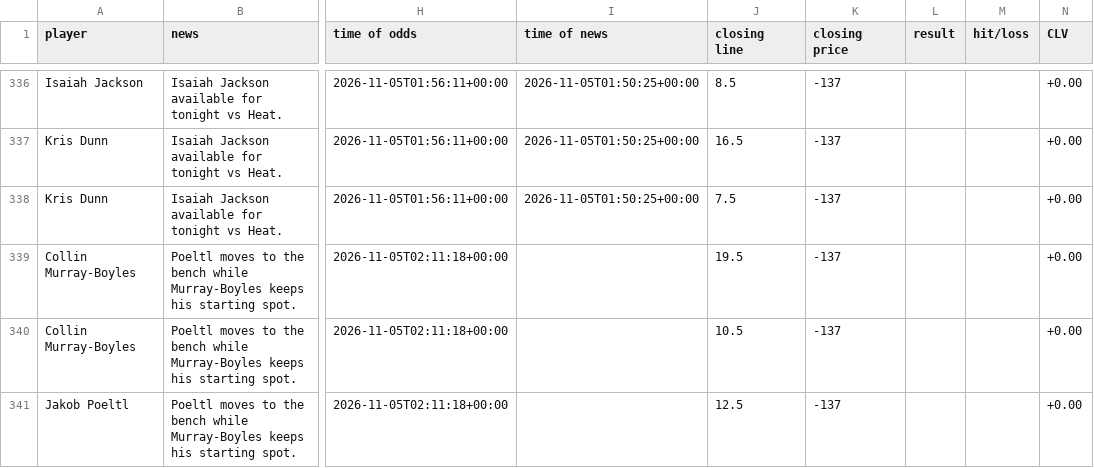
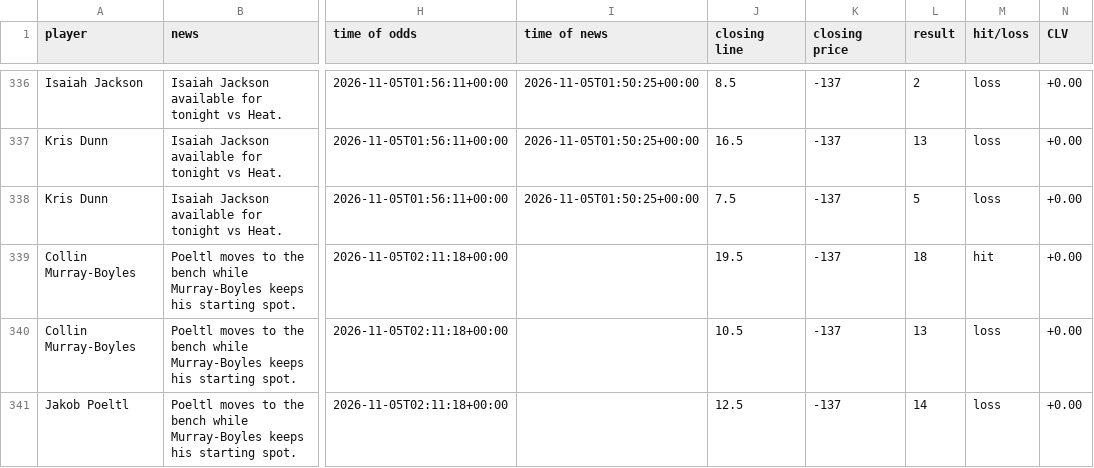
Before and after one commit to jriordan55/nba-news-scanner, a CSV file: data/clv.csv, drawn as a sheet; only a part is shown, gaps mark what is left out; the diff covers the shown part only; the diff names each change by its address in the sheet, - before the commit and + after, or states it on an @@ line.

```diff
--- a/data/clv.csv
+++ b/data/clv.csv
-L336 (result): (empty)
+L336 (result): 2
-M336:M338 (hit/loss): (empty)
+M336:M338 (hit/loss): loss
-L337 (result): (empty)
+L337 (result): 13
-L338 (result): (empty)
+L338 (result): 5
-L339 (result): (empty)
+L339 (result): 18
-M339 (hit/loss): (empty)
+M339 (hit/loss): hit
-L340 (result): (empty)
+L340 (result): 13
-M340:M341 (hit/loss): (empty)
+M340:M341 (hit/loss): loss
-L341 (result): (empty)
+L341 (result): 14
```
Also changed, not shown: 112 edited cells elsewhere in this file, 1 other file.
